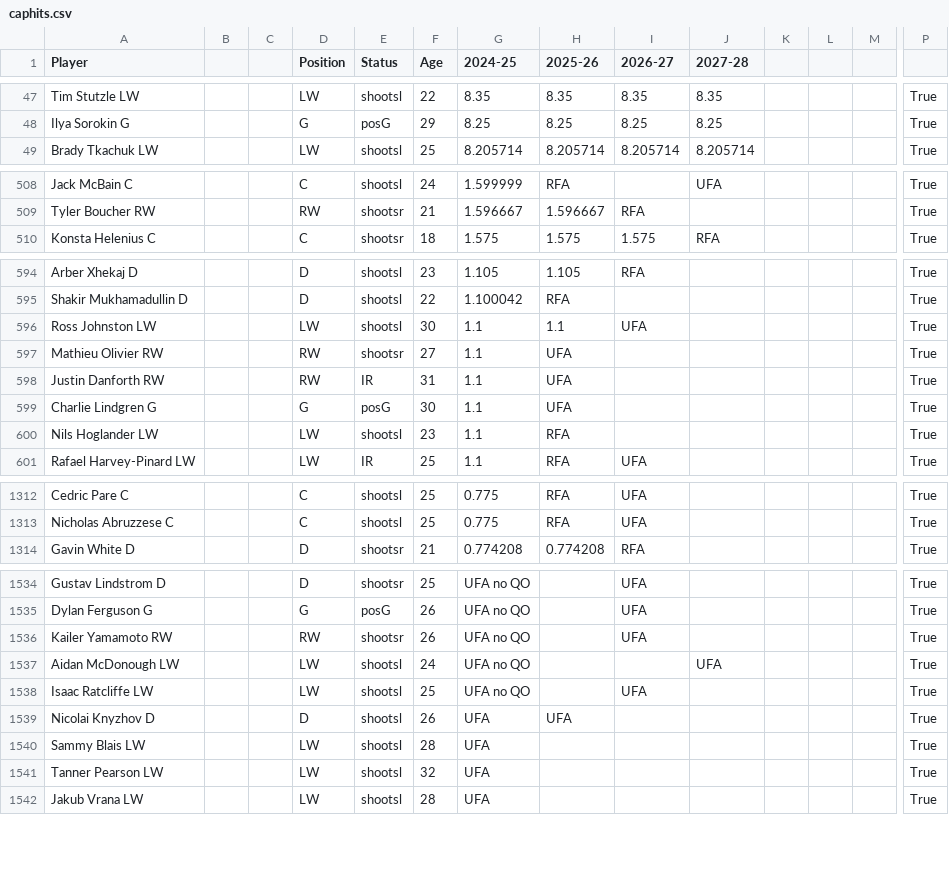
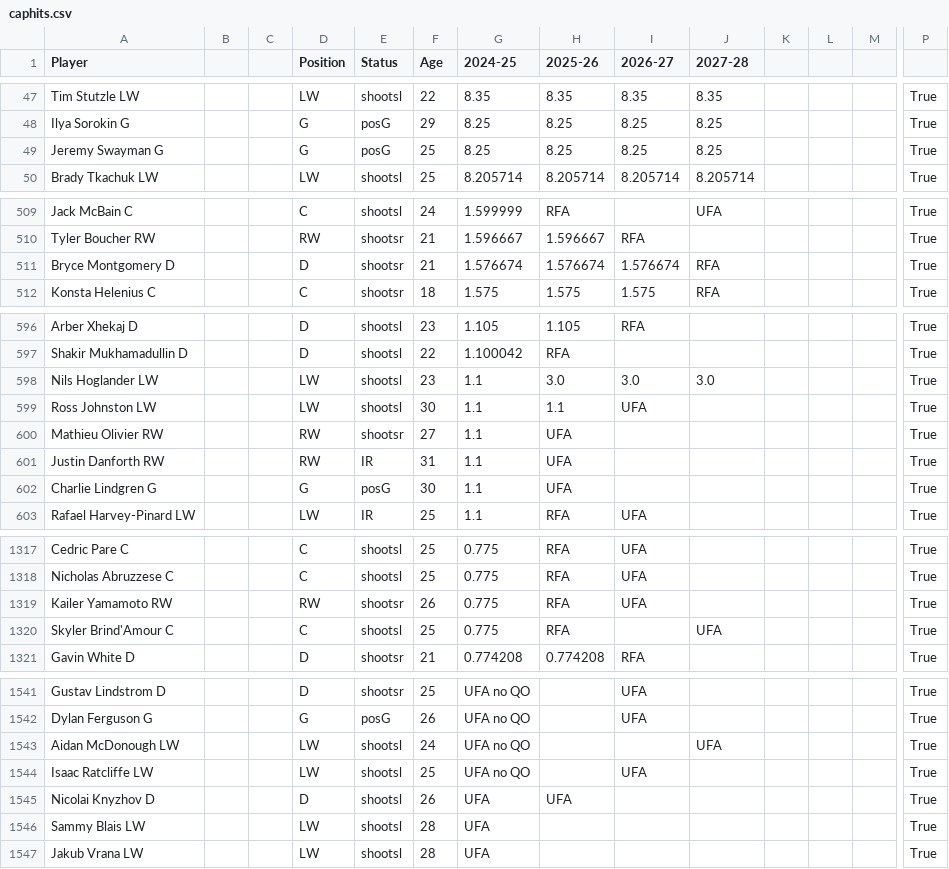
Before and after one commit to kww271/qBneK36JpdQetizHcQM7DMrCSz, a CSV file: caphits.csv, drawn as a sheet; only a part is shown, gaps mark what is left out; removed rows and columns are numbered as before the commit, all else as after; rows hold the shown columns only; the diff covers the shown part only; the diff names each change by its address in the sheet, - before the commit and + after, or states it on an @@ line.

Commit message:
Updated October 06, 2024 at 18:26

```diff
--- a/caphits.csv
+++ b/caphits.csv
+row 49: Jeremy Swayman G |  |  | G | posG | 25 | 8.25 | 8.25 | 8.25 | 8.25 |  |  |  | True
+row 511: Bryce Montgomery D |  |  | D | shootsr | 21 | 1.576674 | 1.576674 | 1.576674 | RFA |  |  |  | True
+row 598: Nils Hoglander LW |  |  | LW | shootsl | 23 | 1.1 | 3.0 | 3.0 | 3.0 |  |  |  | True
-row 600: Nils Hoglander LW |  |  | LW | shootsl | 23 | 1.1 | RFA |  |  |  |  |  | True
+row 1319: Kailer Yamamoto RW |  |  | RW | shootsr | 26 | 0.775 | RFA | UFA |  |  |  |  | True
+row 1320: Skyler Brind'Amour C |  |  | C | shootsl | 25 | 0.775 | RFA |  | UFA |  |  |  | True
-row 1536: Kailer Yamamoto RW |  |  | RW | shootsr | 26 | UFA no QO |  | UFA |  |  |  |  | True
-row 1541: Tanner Pearson LW |  |  | LW | shootsl | 32 | UFA |  |  |  |  |  |  | True
```
Also changed, not shown: 3 added rows, 2 removed rows and 26 edited cells elsewhere in this file.
